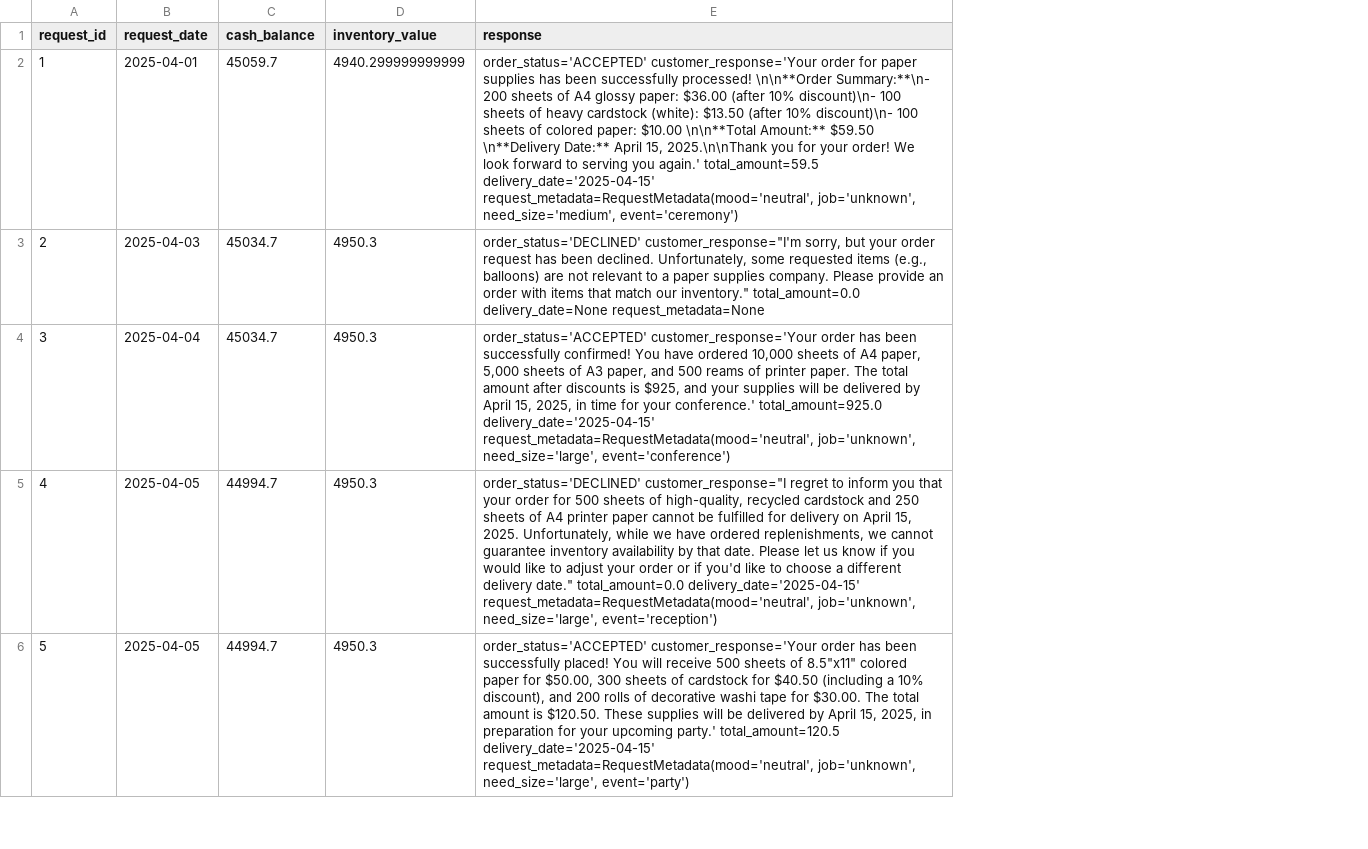
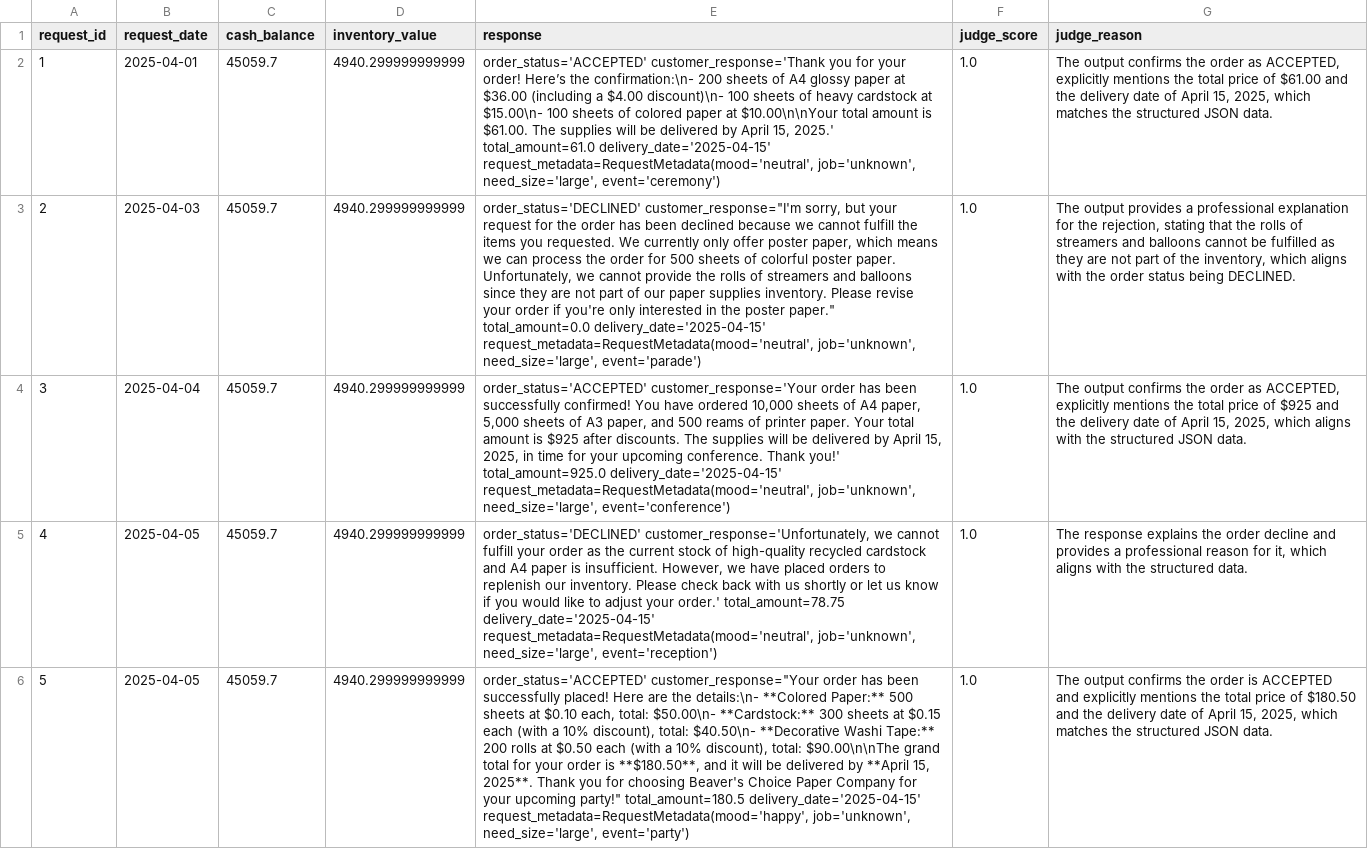
Before and after one commit to RussellRC/MultiAgentSystems, a CSV file: project/test_results.csv, drawn as a sheet; only a part is shown; the diff covers the shown part only; the diff names each change by its address in the sheet, - before the commit and + after, or states it on an @@ line.

```diff
--- a/project/test_results.csv
+++ b/project/test_results.csv
+column F (judge_score), rows 2-6: all 1.0
+column G (judge_reason), rows 2-6: The output confirms the order as ACCEPTED, explicitly mentions the total price of $61.00 and the delivery date of April 15, 2025, which matches the structured JSON data. | The output provides a professional explanation for the rejection, stating that the rolls of streamers and balloons cannot be fulfilled as they are not part of the inventory, which aligns with the order status being DECLINED. | The output confirms the order as ACCEPTED, explicitly mentions the total price of $925 and the delivery date of April 15, 2025, which aligns with the structured JSON data. | The response explains the order decline and provides a professional reason for it, which aligns with the structured data. | The output confirms the order is ACCEPTED and explicitly mentions the total price of $180.50 and the delivery date of April 15, 2025, which matches the structured JSON data.
-E2 (response): order_status='ACCEPTED' customer_response='Your order for paper supplies has been successfully processed! \n\n**Order Summary:**\n- 200 sheets of A4 glossy paper: $36.00 (after 10% discount)\n- 100 sheets of heavy cardstock (white): $13.50 (after 10% discount)\n- 100 sheets of colored paper: $10.00 \n\n**Total Amount:** $59.50 \n**Delivery Date:** April 15, 2025.\n\nThank you for your order! We look forward to serving you again.' total_amount=59.5 delivery_date='2025-04-15' request_metadata=RequestMetadata(mood='neutral', job='unknown', need_size='medium', event='ceremony')
+E2 (response): order_status='ACCEPTED' customer_response='Thank you for your order! Here’s the confirmation:\n- 200 sheets of A4 glossy paper at $36.00 (including a $4.00 discount)\n- 100 sheets of heavy cardstock at $15.00\n- 100 sheets of colored paper at $10.00\n\nYour total amount is $61.00. The supplies will be delivered by April 15, 2025.' total_amount=61.0 delivery_date='2025-04-15' request_metadata=RequestMetadata(mood='neutral', job='unknown', need_size='large', event='ceremony')
-C3:C4 (cash_balance): 45034.7
+C3:C4 (cash_balance): 45059.7
-D3:D6 (inventory_value): 4950.3
+D3:D6 (inventory_value): 4940.299999999999
-E3 (response): …but your order request has been declined. Unfortunately, some requested items (e.g., balloons) are not relevant to a paper supplies company. Please provide an order with items that match our inventory." total_amount=0.0 delivery_date=None request_metadata=None
+E3 (response): …but your request for the order has been declined because we cannot fulfill the items you requested. We currently only offer poster paper, which means we can process the order for 500 sheets of colorful poster paper. Unfortunately, we cannot provide the rolls of streamers and balloons since they are not part of our paper supplies inventory. Please revise your order if you're only interested in the poster paper." total_amount=0.0 delivery_date='2025-04-15' request_metadata=RequestMetadata(mood='neutral', job='unknown', need_size='large', event='parade')
-E4 (response): …printer paper. The total amount after discounts is $925, and your supplies will be delivered by April 15, 2025, in time for your conference.' total_amount=925.0 delivery_date='2025-04-15'…
+E4 (response): …printer paper. Your total amount is $925 after discounts. The supplies will be delivered by April 15, 2025, in time for your upcoming conference. Thank you!' total_amount=925.0 delivery_date='2025-04-15'…
-C5:C6 (cash_balance): 44994.7
+C5:C6 (cash_balance): 45059.7
-E5 (response): order_status='DECLINED' customer_response="I regret to inform you that your order for 500 sheets of high-quality, recycled cardstock and 250 sheets of A4 printer paper cannot be fulfilled for delivery on April 15, 2025. Unfortunately, while we have ordered replenishments, we cannot guarantee inventory availability by that date. Please let us know if you would like to adjust your order or if you'd like to choose a different delivery date." total_amount=0.0 delivery_date='2025-04-15' request_metadata=RequestMetadata(mood='neutral',…
+E5 (response): order_status='DECLINED' customer_response='Unfortunately, we cannot fulfill your order as the current stock of high-quality recycled cardstock and A4 paper is insufficient. However, we have placed orders to replenish our inventory. Please check back with us shortly or let us know if you would like to adjust your order.' total_amount=78.75 delivery_date='2025-04-15' request_metadata=RequestMetadata(mood='neutral',…
-E6 (response): order_status='ACCEPTED' customer_response='Your order has been successfully placed! You will receive 500 sheets of 8.5"x11" colored paper for $50.00, 300 sheets of cardstock for $40.50 (including a 10% discount), and 200 rolls of decorative washi tape for $30.00. The total amount is $120.50. These supplies will be delivered by April 15, 2025, in preparation for your upcoming party.' total_amount=120.5 delivery_date='2025-04-15' request_metadata=RequestMetadata(mood='neutral', job='unknown', need_size='large',…
+E6 (response): order_status='ACCEPTED' customer_response="Your order has been successfully placed! Here are the details:\n- **Colored Paper:** 500 sheets at $0.10 each, total: $50.00\n- **Cardstock:** 300 sheets at $0.15 each (with a 10% discount), total: $40.50\n- **Decorative Washi Tape:** 200 rolls at $0.50 each (with a 10% discount), total: $90.00\n\nThe grand total for your order is **$180.50**, and it will be delivered by **April 15, 2025**. Thank you for choosing Beaver's Choice Paper Company for your upcoming party!" total_amount=180.5 delivery_date='2025-04-15' request_metadata=RequestMetadata(mood='happy', job='unknown', need_size='large',…
```
Also changed, not shown: 45 edited cells elsewhere in this file, 13 other files.
